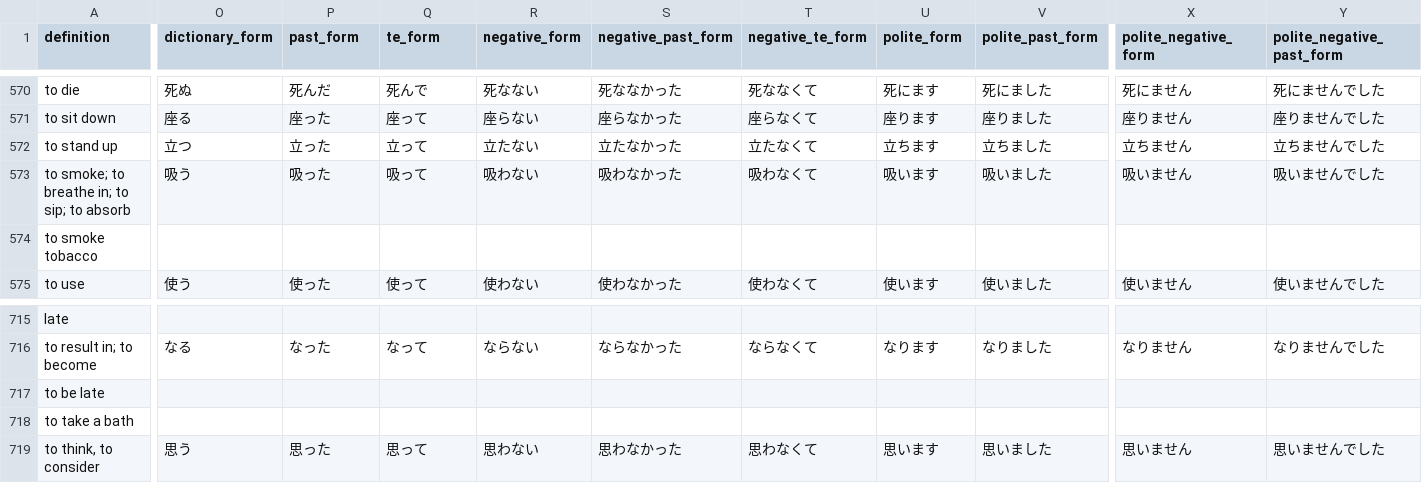
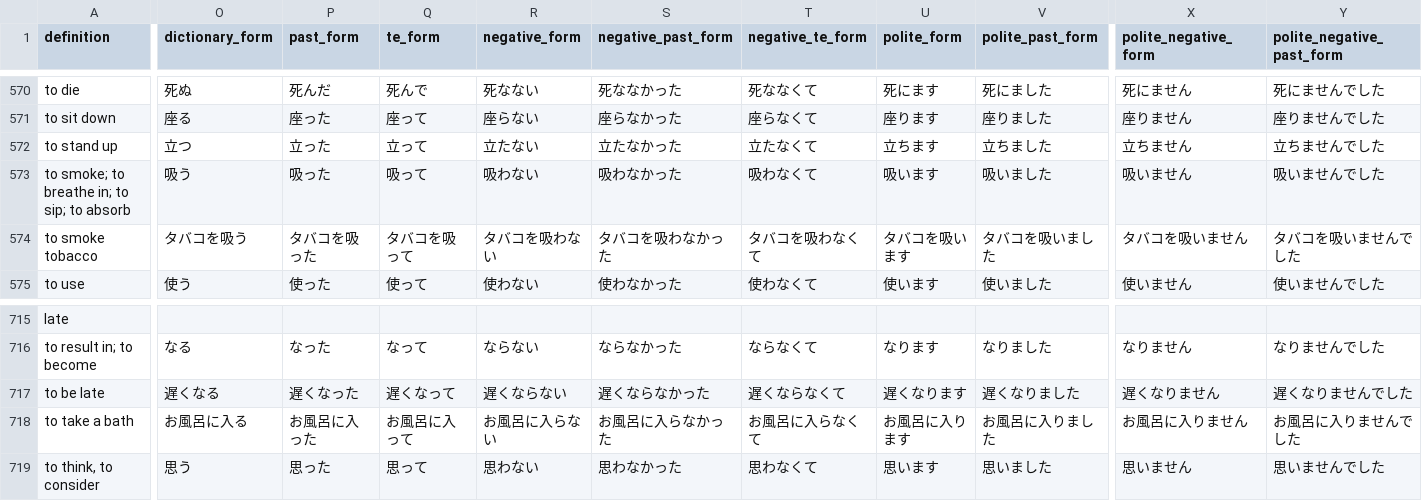
Before and after one commit to paploo/goi, a CSV file: files/vocabulary/google_sheet.csv, drawn as a sheet; only a part is shown, gaps mark what is left out; the diff covers the shown part only; the diff names each change by its address in the sheet, - before the commit and + after, or states it on an @@ line.

```diff
--- a/files/vocabulary/google_sheet.csv
+++ b/files/vocabulary/google_sheet.csv
-O574 (dictionary_form): (empty)
+O574 (dictionary_form): タバコを吸う
-P574 (past_form): (empty)
+P574 (past_form): タバコを吸った
-Q574 (te_form): (empty)
+Q574 (te_form): タバコを吸って
-R574 (negative_form): (empty)
+R574 (negative_form): タバコを吸わない
-S574 (negative_past_form): (empty)
+S574 (negative_past_form): タバコを吸わなかった
-T574 (negative_te_form): (empty)
+T574 (negative_te_form): タバコを吸わなくて
-U574 (polite_form): (empty)
+U574 (polite_form): タバコを吸います
-V574 (polite_past_form): (empty)
+V574 (polite_past_form): タバコを吸いました
-X574 (polite_negative_form): (empty)
+X574 (polite_negative_form): タバコを吸いません
-Y574 (polite_negative_past_form): (empty)
+Y574 (polite_negative_past_form): タバコを吸いませんでした
-O717 (dictionary_form): (empty)
+O717 (dictionary_form): 遅くなる
-P717 (past_form): (empty)
+P717 (past_form): 遅くなった
-Q717 (te_form): (empty)
+Q717 (te_form): 遅くなって
-R717 (negative_form): (empty)
+R717 (negative_form): 遅くならない
-S717 (negative_past_form): (empty)
+S717 (negative_past_form): 遅くならなかった
-T717 (negative_te_form): (empty)
+T717 (negative_te_form): 遅くならなくて
-U717 (polite_form): (empty)
+U717 (polite_form): 遅くなります
-V717 (polite_past_form): (empty)
+V717 (polite_past_form): 遅くなりました
-X717 (polite_negative_form): (empty)
+X717 (polite_negative_form): 遅くなりません
-Y717 (polite_negative_past_form): (empty)
+Y717 (polite_negative_past_form): 遅くなりませんでした
-O718 (dictionary_form): (empty)
+O718 (dictionary_form): お風呂に入る
-P718 (past_form): (empty)
+P718 (past_form): お風呂に入った
-Q718 (te_form): (empty)
+Q718 (te_form): お風呂に入って
-R718 (negative_form): (empty)
+R718 (negative_form): お風呂に入らない
-S718 (negative_past_form): (empty)
+S718 (negative_past_form): お風呂に入らなかった
-T718 (negative_te_form): (empty)
+T718 (negative_te_form): お風呂に入らなくて
-U718 (polite_form): (empty)
+U718 (polite_form): お風呂に入ります
-V718 (polite_past_form): (empty)
+V718 (polite_past_form): お風呂に入りました
-X718 (polite_negative_form): (empty)
+X718 (polite_negative_form): お風呂に入りません
-Y718 (polite_negative_past_form): (empty)
+Y718 (polite_negative_past_form): お風呂に入りませんでした
```
Also changed, not shown: 78 edited cells elsewhere in this file, files/vocabulary/anki.csv, 2 other files.
